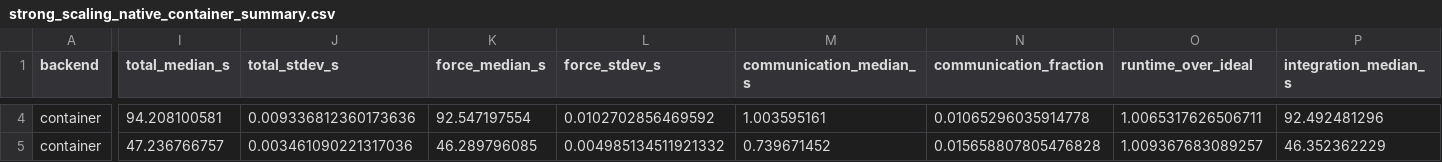
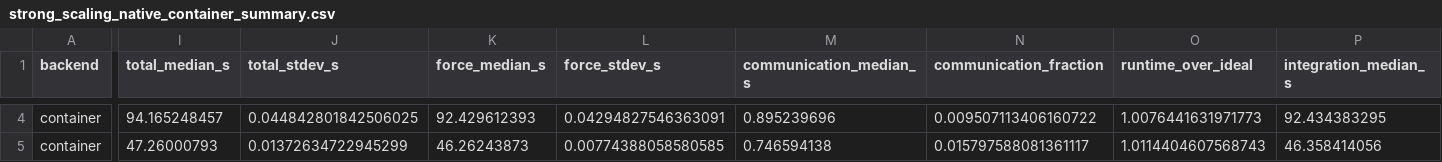
Before and after one commit to Ely-01/hpc-exam-nbody, a CSV file: Nbody_serial/report/tables/strong_scaling_native_container_summary.csv, drawn as a sheet; only a part is shown, gaps mark what is left out; the diff covers the shown part only; the diff names each change by its address in the sheet, - before the commit and + after, or states it on an @@ line.

```diff
--- a/Nbody_serial/report/tables/strong_scaling_native_container_summary.csv
+++ b/Nbody_serial/report/tables/strong_scaling_native_container_summary.csv
-I4 (total_median_s): 94.208100581
+I4 (total_median_s): 94.165248457
-J4 (total_stdev_s): 0.009336812360173636
+J4 (total_stdev_s): 0.044842801842506025
-K4 (force_median_s): 92.547197554
+K4 (force_median_s): 92.429612393
-L4 (force_stdev_s): 0.0102702856469592
+L4 (force_stdev_s): 0.04294827546363091
-M4 (communication_median_s): 1.003595161
+M4 (communication_median_s): 0.895239696
-N4 (communication_fraction): 0.01065296035914778
+N4 (communication_fraction): 0.009507113406160722
-O4 (runtime_over_ideal): 1.0065317626506711
+O4 (runtime_over_ideal): 1.0076441631971773
-P4 (integration_median_s): 92.492481296
+P4 (integration_median_s): 92.434383295
-I5 (total_median_s): 47.236766757
+I5 (total_median_s): 47.26000793
-J5 (total_stdev_s): 0.003461090221317036
+J5 (total_stdev_s): 0.01372634722945299
-K5 (force_median_s): 46.289796085
+K5 (force_median_s): 46.26243873
-L5 (force_stdev_s): 0.004985134511921332
+L5 (force_stdev_s): 0.00774388058580585
-M5 (communication_median_s): 0.739671452
+M5 (communication_median_s): 0.746594138
-N5 (communication_fraction): 0.015658807805476828
+N5 (communication_fraction): 0.015797588081361117
-O5 (runtime_over_ideal): 1.009367683089257
+O5 (runtime_over_ideal): 1.0114404607568743
-P5 (integration_median_s): 46.352362229
+P5 (integration_median_s): 46.358414056
```
Also changed, not shown: 138 edited cells elsewhere in this file, Nbody_serial/report/tables/container_overhead_summary.csv, Nbody_serial/report/tables/weak_scaling_native_container_summary.csv, 5 other files.
